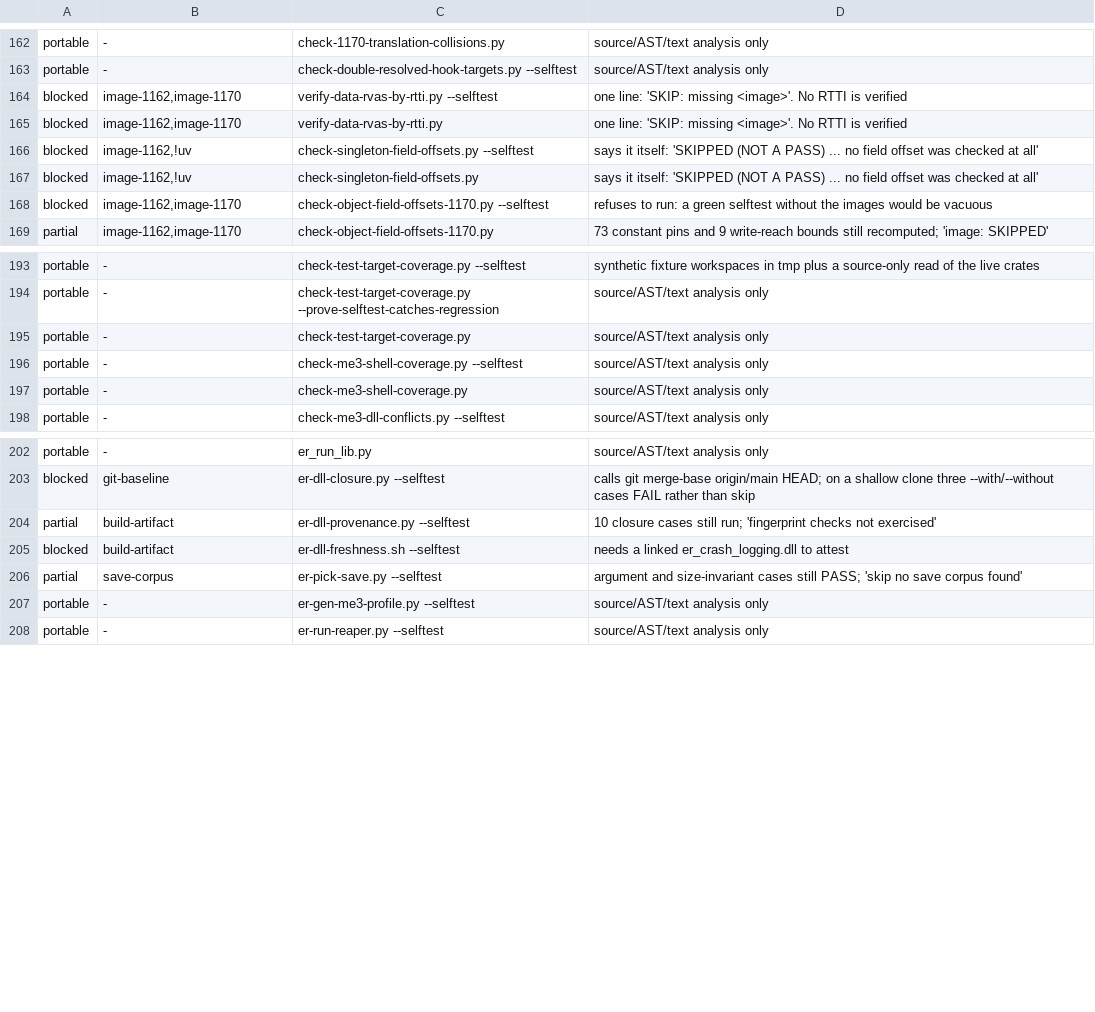
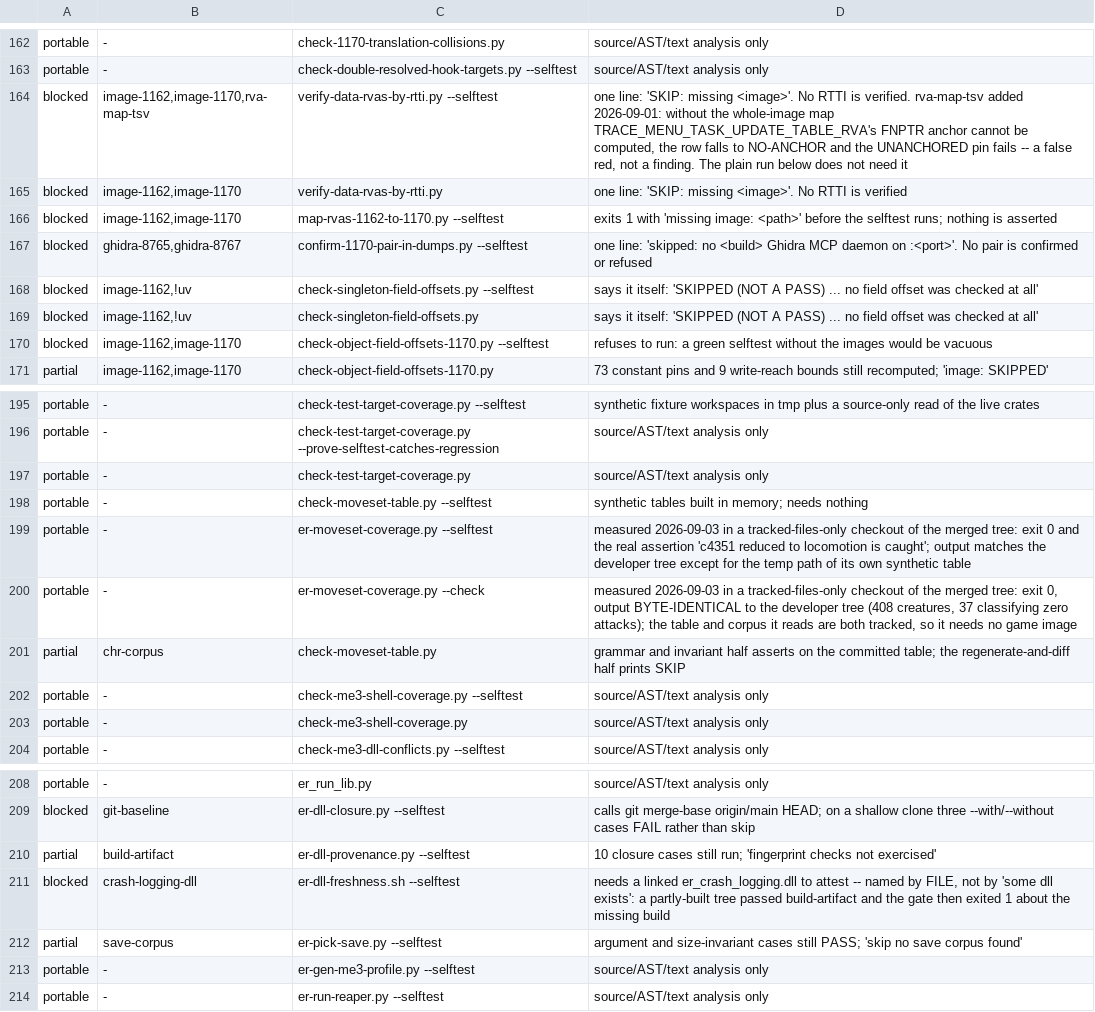
Before and after one commit to Banon-Labs/er-mods-rs, a TSV file: docs/ci-gate-portability.tsv, drawn as a sheet; only a part is shown, gaps mark what is left out; addresses are those after the commit; the diff names each change by its address in the sheet, - before the commit and + after, or states it on an @@ line.

Commit message:
check.sh: wire the new gates, and move er-dll-freshness below the link
Mechanically split out of #388 (feat/npc-possess-integration) by path. This is the
branch that WIRES the other branches' scripts into the quality gate, so it must merge
LAST -- see the dependency list below.

  scripts/check.sh
    + map-rvas-1162-to-1170.py --selftest        (split/rva-map-1170-tooling)
    + confirm-1170-pair-in-dumps.py --selftest   (split/rva-map-1170-tooling)
    + check-moveset-table.py --selftest / plain  (split/moveset-corpus-tooling)
    + er-moveset-coverage.py --selftest / --check (split/moveset-corpus-tooling)
    + -p er-npc-possess in the host-test batch   (split/npc-possess-crate)
    ~ er-dll-freshness.sh --selftest moved from ~line 1643 to below
      check-rust-build.sh, because it needs a real linked PE: the provenance record it
      exercises fingerprints the artifact's CODE SECTION, so a placeholder file raises
      rather than standing in. Measured 2026-09-01 in a fresh worktree with an empty
      target/ -- it went red with "no built DLL at .../er_crash_logging.dll" while the
      change under test was fine, which is a gate that teaches people to read past it.

  scripts/ci-gate-portability.py
    + crash-logging-dll probe -- er-dll-freshness.sh --selftest names ONE artifact by
      FILE, and build-artifact is an ANY-dll test, so a partly-built tree satisfied
      build-artifact and the gate then failed about a missing build
    + chr-corpus probe (ER_CHR_CORPUS_ROOT) for the moveset gates

  docs/ci-gate-portability.tsv   the ledger rows for all of the above
  scripts/er-dll-freshness.sh    says in its own failure text that it needs a real PE

DEPENDS ON, and must be merged after, ALL of:
  split/npc-possess-crate            (-p er-npc-possess)
  split/rva-map-1170-tooling         (both --selftest steps)
  split/moveset-corpus-tooling       (both moveset gates)
Merging this first would make check.sh invoke scripts that do not exist yet.

Source commits (squashed): 24daf46a, c693e023, 8f74cf5b, e2902a9f -- each path-filtered
to the four files above.

```diff
--- a/docs/ci-gate-portability.tsv
+++ b/docs/ci-gate-portability.tsv
-B164: image-1162,image-1170
+B164: image-1162,image-1170,rva-map-tsv
-D164: …RTTI is verified
+D164: …RTTI is verified. rva-map-tsv added 2026-09-01: without the whole-image map TRACE_MENU_TASK_UPDATE_TABLE_RVA's FNPTR anchor cannot be computed, the row falls to NO-ANCHOR and the UNANCHORED pin fails -- a false red, not a finding. The plain run below does not need it
+row 166: blocked | image-1162,image-1170 | map-rvas-1162-to-1170.py --selftest | exits 1 with 'missing image: <path>' before the selftest runs; nothing is asserted
+row 167: blocked | ghidra-8765,ghidra-8767 | confirm-1170-pair-in-dumps.py --selftest | one line: 'skipped: no <build> Ghidra MCP daemon on :<port>'. No pair is confirmed or refused
+row 198: portable | - | check-moveset-table.py --selftest | synthetic tables built in memory; needs nothing
+row 199: portable | - | er-moveset-coverage.py --selftest | measured 2026-09-03 in a tracked-files-only checkout of the merged tree: exit 0 and the real assertion 'c4351 reduced to locomotion is caught'; output matches the developer tree except for the temp path of its own synthetic table
+row 200: portable | - | er-moveset-coverage.py --check | measured 2026-09-03 in a tracked-files-only checkout of the merged tree: exit 0, output BYTE-IDENTICAL to the developer tree (408 creatures, 37 classifying zero attacks); the table and corpus it reads are both tracked, so it needs no game image
+row 201: partial | chr-corpus | check-moveset-table.py | grammar and invariant half asserts on the committed table; the regenerate-and-diff half prints SKIP
-B211: build-artifact
+B211: crash-logging-dll
-D211: …to attest
+D211: …to attest -- named by FILE, not by 'some dll exists': a partly-built tree passed build-artifact and the gate then exited 1 about the missing build
```
Also changed, not shown: 3 other files.
